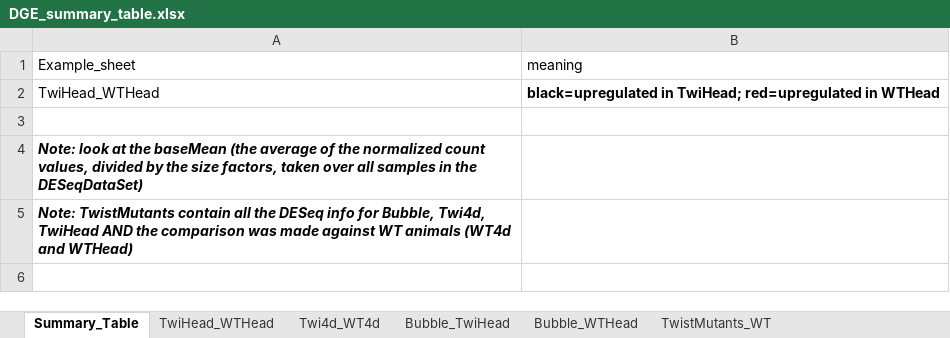
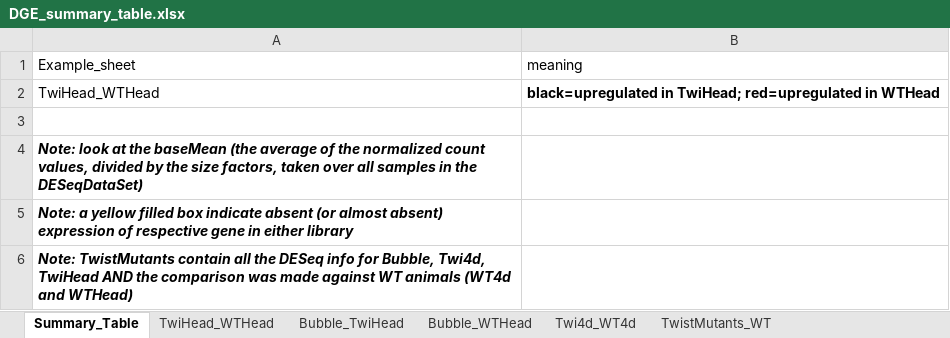
Before and after one commit to chris-kreitzer/Twist, an Excel workbook: Data_out/DGE_summary_table.xlsx, sheet Summary_Table, drawn as a sheet; values as stored, in another font and other column widths than the file's, no borders; the diff names each change by its address in the sheet, - before the commit and + after, or states it on an @@ line.

Commit message:
updated table

```diff
--- a/Data_out/DGE_summary_table.xlsx (sheet Summary_Table)
+++ b/Data_out/DGE_summary_table.xlsx (sheet Summary_Table)
@@ sheet tab order changed: Summary_Table | TwiHead_WTHead | Bubble_TwiHead | Bubble_WTHead | Twi4d_WT4d | TwistMutants_WT @@
+row 5: Note: a yellow filled box indicate absent (or almost absent) expression of respective gene in either library
```
Also changed, not shown: sheet Bubble_WTHead, sheet TwiHead_WTHead, sheet Bubble_TwiHead, 1 other file.
